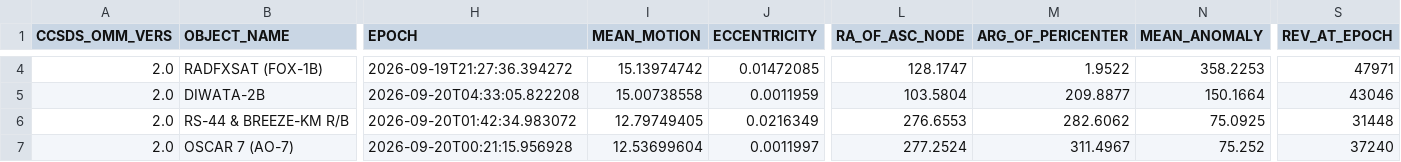
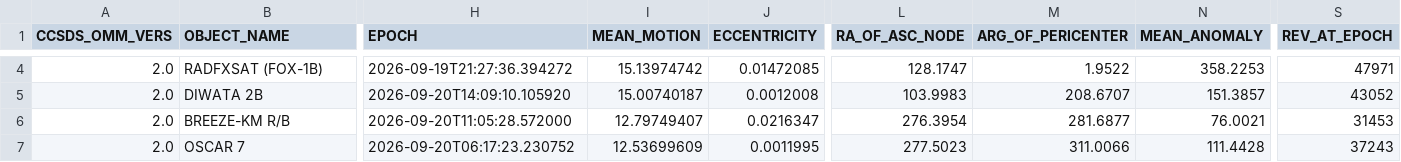
Before and after one commit to BI4PYM/AutoTLE, a CSV file: satellites/AutoTLE.csv, drawn as a sheet; only a part is shown, gaps mark what is left out; the diff covers the shown part only; the diff names each change by its address in the sheet, - before the commit and + after, or states it on an @@ line.

```diff
--- a/satellites/AutoTLE.csv
+++ b/satellites/AutoTLE.csv
-B5 (OBJECT_NAME): DIWATA-2B
+B5 (OBJECT_NAME): DIWATA 2B
-H5 (EPOCH): 2026-09-20T04:33:05.822208
+H5 (EPOCH): 2026-09-20T14:09:10.105920
-I5 (MEAN_MOTION): 15.00738558
+I5 (MEAN_MOTION): 15.00740187
-J5 (ECCENTRICITY): 0.0011959
+J5 (ECCENTRICITY): 0.0012008
-L5 (RA_OF_ASC_NODE): 103.5804
+L5 (RA_OF_ASC_NODE): 103.9983
-M5 (ARG_OF_PERICENTER): 209.8877
+M5 (ARG_OF_PERICENTER): 208.6707
-N5 (MEAN_ANOMALY): 150.1664
+N5 (MEAN_ANOMALY): 151.3857
-S5 (REV_AT_EPOCH): 43046
+S5 (REV_AT_EPOCH): 43052
-B6 (OBJECT_NAME): RS-44 & BREEZE-KM R/B
+B6 (OBJECT_NAME): BREEZE-KM R/B
-H6 (EPOCH): 2026-09-20T01:42:34.983072
+H6 (EPOCH): 2026-09-20T11:05:28.572000
-I6 (MEAN_MOTION): 12.79749405
+I6 (MEAN_MOTION): 12.79749407
-J6 (ECCENTRICITY): 0.0216349
+J6 (ECCENTRICITY): 0.0216347
-L6 (RA_OF_ASC_NODE): 276.6553
+L6 (RA_OF_ASC_NODE): 276.3954
-M6 (ARG_OF_PERICENTER): 282.6062
+M6 (ARG_OF_PERICENTER): 281.6877
-N6 (MEAN_ANOMALY): 75.0925
+N6 (MEAN_ANOMALY): 76.0021
-S6 (REV_AT_EPOCH): 31448
+S6 (REV_AT_EPOCH): 31453
-B7 (OBJECT_NAME): OSCAR 7 (AO-7)
+B7 (OBJECT_NAME): OSCAR 7
-H7 (EPOCH): 2026-09-20T00:21:15.956928
+H7 (EPOCH): 2026-09-20T06:17:23.230752
-I7 (MEAN_MOTION): 12.53699604
+I7 (MEAN_MOTION): 12.53699609
-J7 (ECCENTRICITY): 0.0011997
+J7 (ECCENTRICITY): 0.0011995
-L7 (RA_OF_ASC_NODE): 277.2524
+L7 (RA_OF_ASC_NODE): 277.5023
-M7 (ARG_OF_PERICENTER): 311.4967
+M7 (ARG_OF_PERICENTER): 311.0066
-N7 (MEAN_ANOMALY): 75.252
+N7 (MEAN_ANOMALY): 111.4428
-S7 (REV_AT_EPOCH): 37240
+S7 (REV_AT_EPOCH): 37243
```
Also changed, not shown: 113 edited cells elsewhere in this file, 8 other files.
